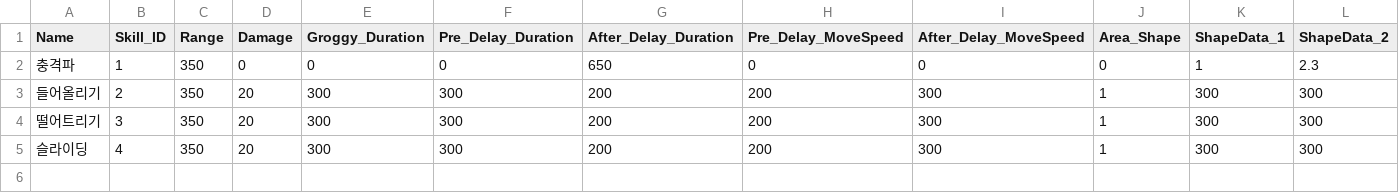
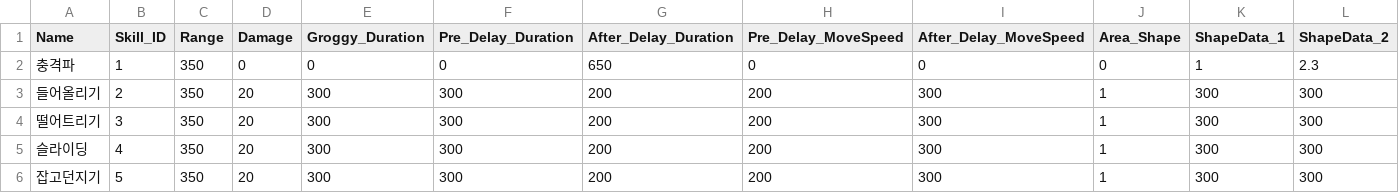
Before and after one commit to TIMILUM/Esper-Fighters-Cup, a CSV file: Assets/Resources/CSV/SkillDataTable.csv, drawn as a sheet; only a part is shown; rows hold the shown columns only; the diff names each change by its address in the sheet, - before the commit and + after, or states it on an @@ line.

```diff
--- a/Assets/Resources/CSV/SkillDataTable.csv
+++ b/Assets/Resources/CSV/SkillDataTable.csv
+row 6: 잡고던지기 | 5 | 350 | 20 | 300 | 300 | 200 | 200 | 300 | 1 | 300 | 300
```
Also changed, not shown: 2 other files.
